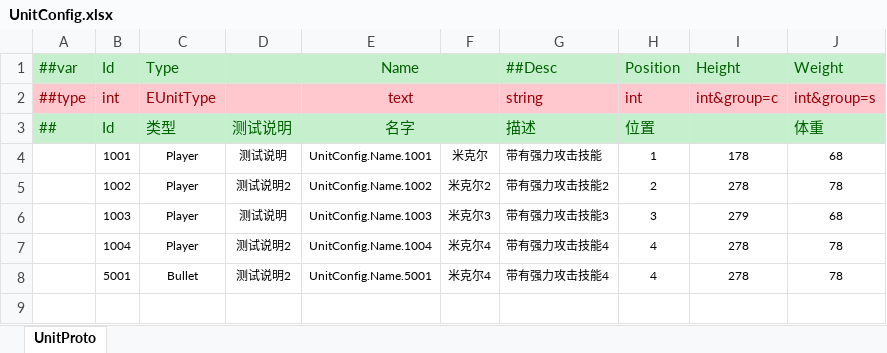
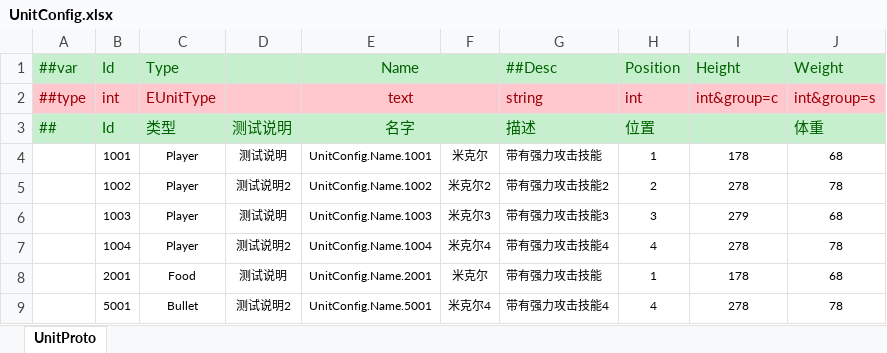
Before and after one commit to FlameskyDexive/XPlay, an Excel workbook: Unity/Assets/Config/Excel/Datas/UnitConfig.xlsx, sheet UnitProto, drawn as a sheet; values as stored, in another font and other column widths than the file's, no borders; the diff names each change by its address in the sheet, - before the commit and + after, or states it on an @@ line.

```diff
--- a/Unity/Assets/Config/Excel/Datas/UnitConfig.xlsx (sheet UnitProto)
+++ b/Unity/Assets/Config/Excel/Datas/UnitConfig.xlsx (sheet UnitProto)
+row 8:  | 2001 | Food | 测试说明 | UnitConfig.Name.2001 | 米克尔 | 带有强力攻击技能 | 1 | 178 | 68
```
Also changed, not shown: Unity/Assets/Config/Excel/Datas/BuffConfig.xlsx, 20 other files.
